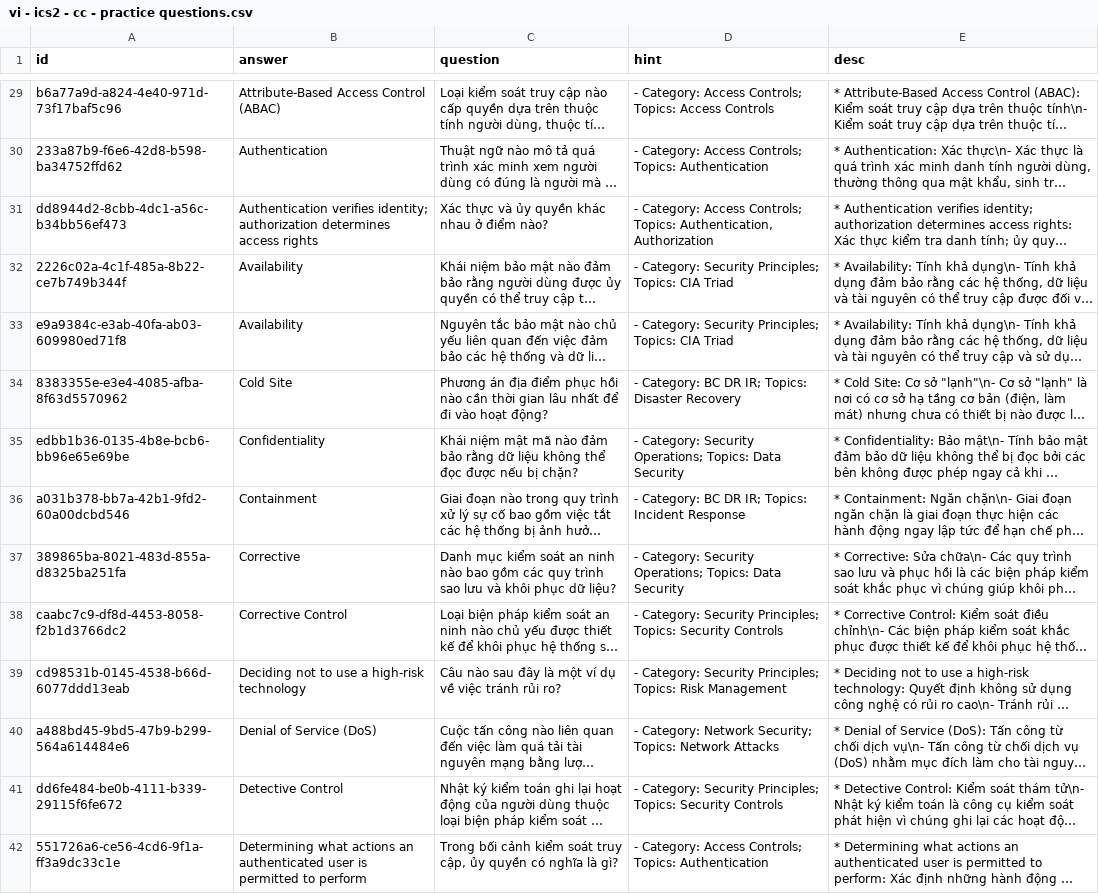
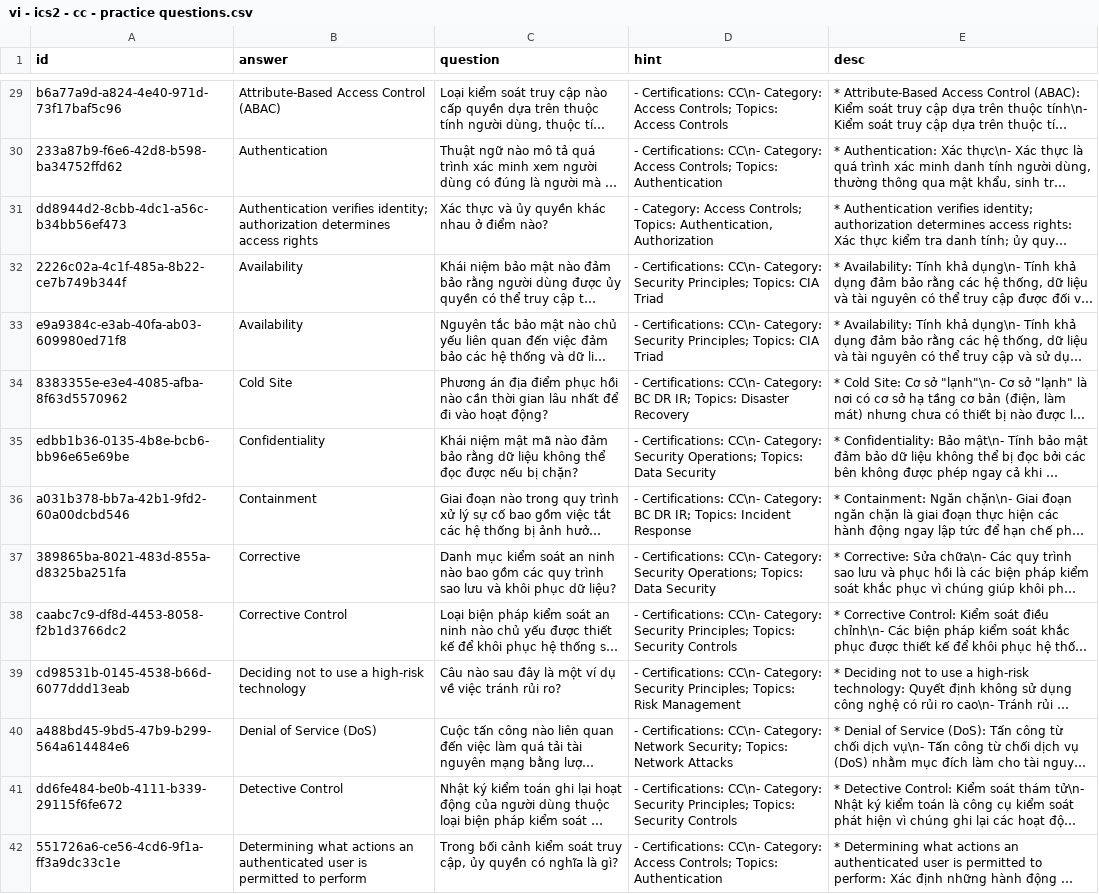
Before and after one commit to a7612/flashcard-resN, a CSV file: data/questions/vi - ics2 - cc - practice questions.csv, drawn as a sheet; only a part is shown, gaps mark what is left out; long unchanged cells end in …; the diff covers the shown part only; the diff names each change by its address in the sheet, - before the commit and + after, or states it on an @@ line.

```diff
--- a/data/questions/vi - ics2 - cc - practice questions.csv
+++ b/data/questions/vi - ics2 - cc - practice questions.csv
-D29 (hint): - Category: Access…
+D29 (hint): - Certifications: CC\n- Category: Access…
-D30 (hint): - Category: Access…
+D30 (hint): - Certifications: CC\n- Category: Access…
-D32:D33 (hint): - Category: Security…
+D32:D33 (hint): - Certifications: CC\n- Category: Security…
-D34 (hint): - Category: BC…
+D34 (hint): - Certifications: CC\n- Category: BC…
-D35 (hint): - Category: Security…
+D35 (hint): - Certifications: CC\n- Category: Security…
-D36 (hint): - Category: BC…
+D36 (hint): - Certifications: CC\n- Category: BC…
-D37 (hint): - Category: Security…
+D37 (hint): - Certifications: CC\n- Category: Security…
-D38 (hint): - Category: Security…
+D38 (hint): - Certifications: CC\n- Category: Security…
-D39 (hint): - Category: Security…
+D39 (hint): - Certifications: CC\n- Category: Security…
-D40 (hint): - Category: Network…
+D40 (hint): - Certifications: CC\n- Category: Network…
-D41 (hint): - Category: Security…
+D41 (hint): - Certifications: CC\n- Category: Security…
-D42 (hint): - Category: Access…
+D42 (hint): - Certifications: CC\n- Category: Access…
```
Also changed, not shown: 186 edited cells elsewhere in this file.
